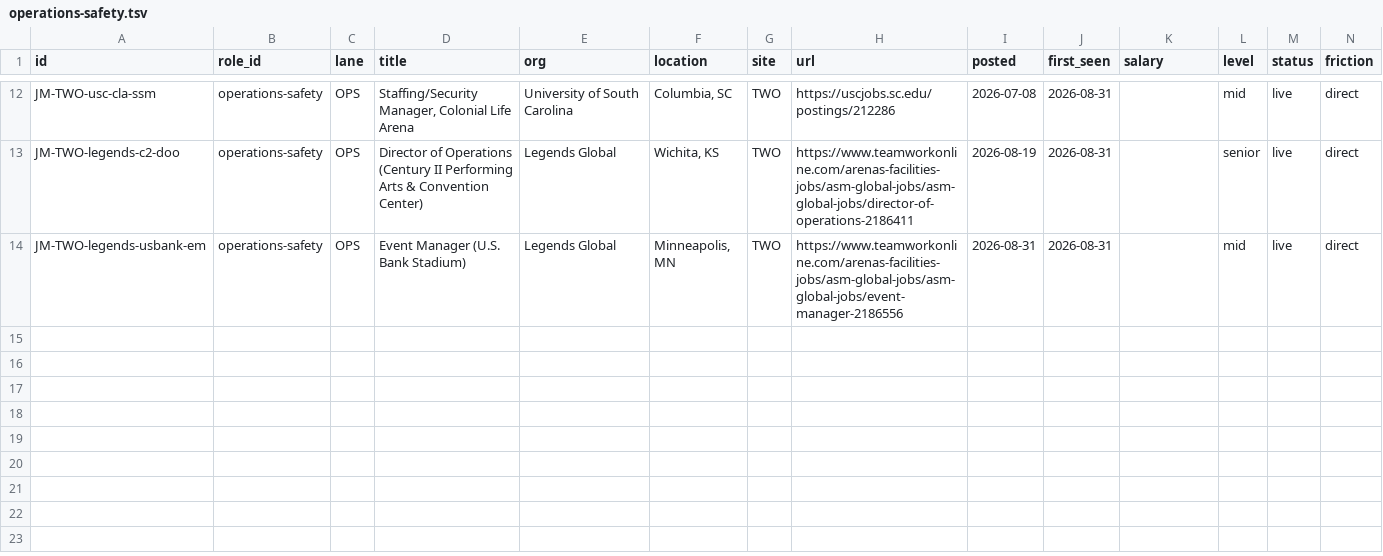
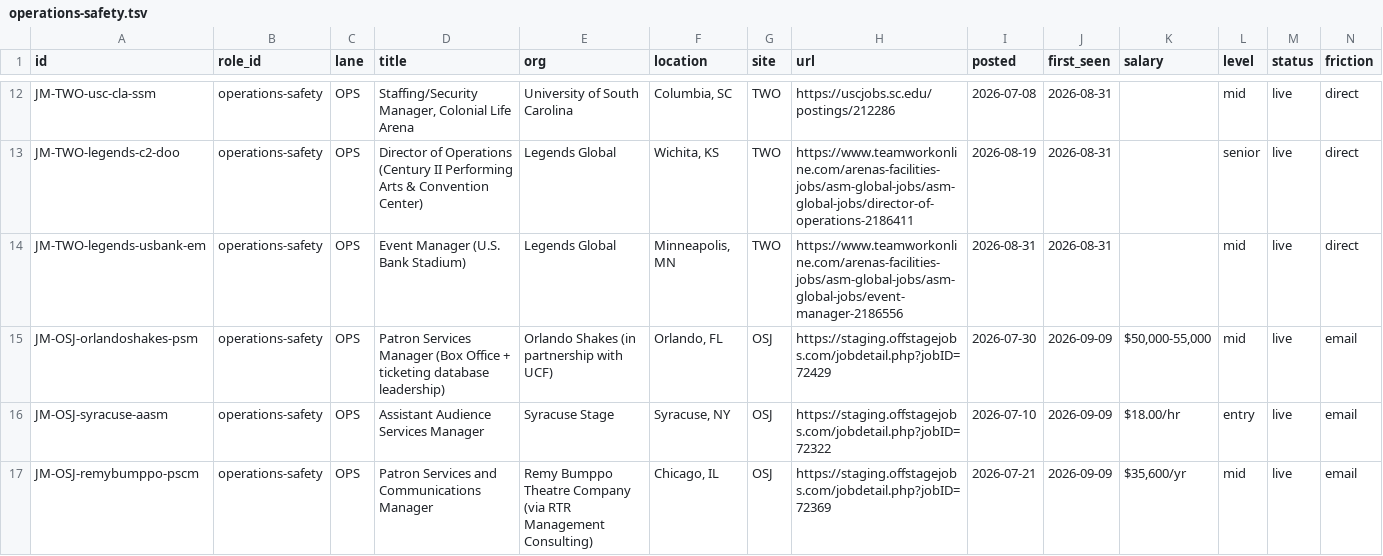
Before and after one commit to mawizorek/ClickUp_apps, a TSV file: routines/job-market-state/operations-safety.tsv, drawn as a sheet; only a part is shown, gaps mark what is left out; rows hold the shown columns only; the diff names each change by its address in the sheet, - before the commit and + after, or states it on an @@ line.

Commit message:
data(job-market): 2026-09-09 11:00 ET — operations-safety, 16 live, +3 (OSJ revival supplemental)

```diff
--- a/routines/job-market-state/operations-safety.tsv
+++ b/routines/job-market-state/operations-safety.tsv
+row 15: JM-OSJ-orlandoshakes-psm | operations-safety | OPS | Patron Services Manager (Box Office + ticketing database leadership) | Orlando Shakes (in partnership with UCF) | Orlando, FL | OSJ | https://staging.offstagejobs.com/jobdetail.php?jobID=72429 | 2026-07-30 | 2026-09-09 | $50,000-55,000 | mid | live | email
+row 16: JM-OSJ-syracuse-aasm | operations-safety | OPS | Assistant Audience Services Manager | Syracuse Stage | Syracuse, NY | OSJ | https://staging.offstagejobs.com/jobdetail.php?jobID=72322 | 2026-07-10 | 2026-09-09 | $18.00/hr | entry | live | email
+row 17: JM-OSJ-remybumppo-pscm | operations-safety | OPS | Patron Services and Communications Manager | Remy Bumppo Theatre Company (via RTR Management Consulting) | Chicago, IL | OSJ | https://staging.offstagejobs.com/jobdetail.php?jobID=72369 | 2026-07-21 | 2026-09-09 | $35,600/yr | mid | live | email
```
